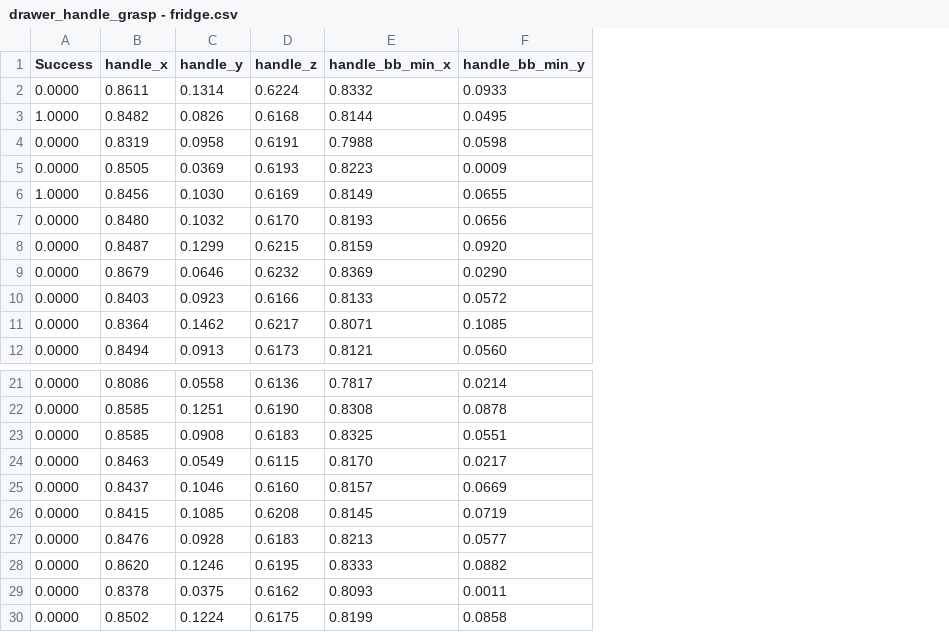
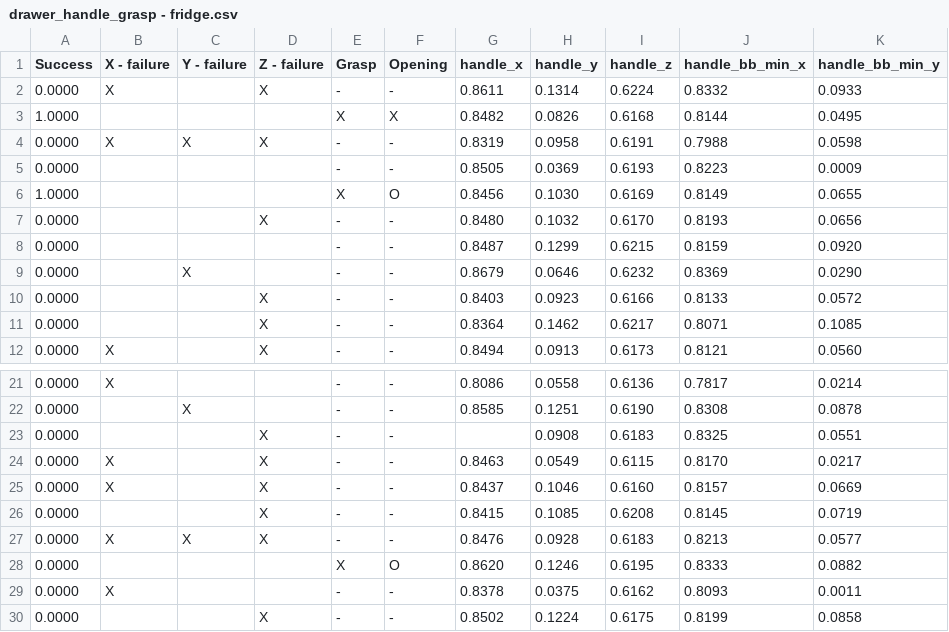
Before and after one commit to njanirudh/Research-Development-HBRS, a CSV file: reports/drawer_handle_grasp - fridge.csv, drawn as a sheet; only a part is shown, gaps mark what is left out; addresses are those after the commit; the diff names each change by its address in the sheet, - before the commit and + after, or states it on an @@ line.

```diff
--- a/reports/drawer_handle_grasp - fridge.csv
+++ b/reports/drawer_handle_grasp - fridge.csv
+column B (X - failure), rows 2-12: X |  | X |  |  |  |  |  |  |  | X; rows 21-29: X |  |  | X | X |  | X |  | X
+column C (Y - failure), rows 4-9: X |  |  |  |  | X; rows 22-27: X |  |  |  |  | X
+column D (Z - failure), rows 2-12: X |  | X |  |  | X |  |  | X | X | X; rows 23-30: X | X | X | X | X |  |  | X
+column E (Grasp), rows 2-12: - | X | - | - | X | - | - | - | - | - | -; rows 21-30: - | - | - | - | - | - | - | X | - | -
+column F (Opening), rows 2-12: - | X | - | - | O | - | - | - | - | - | -; rows 21-30: - | - | - | - | - | - | - | O | - | -
-G23 (handle_x): 0.8585
+G23 (handle_x): (empty)
```
Also changed, not shown: reports/drawer_handle_grasp - drawer.csv, 2 other files.
